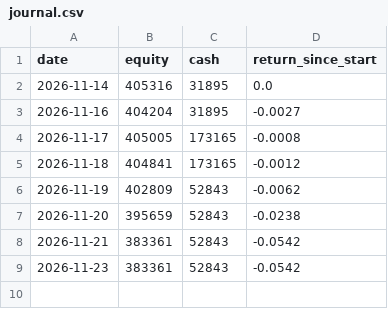
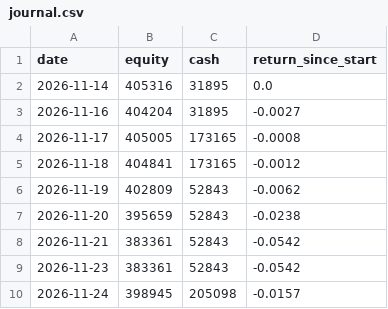
Before and after one commit to kouheidaku-cmd/dejong, a CSV file: reports/surge/journal.csv, drawn as a sheet; the diff names each change by its address in the sheet, - before the commit and + after, or states it on an @@ line.

```diff
--- a/reports/surge/journal.csv
+++ b/reports/surge/journal.csv
+row 10: 2026-11-24 | 398945 | 205098 | -0.0157
```
Also changed, not shown: 3 other files.
